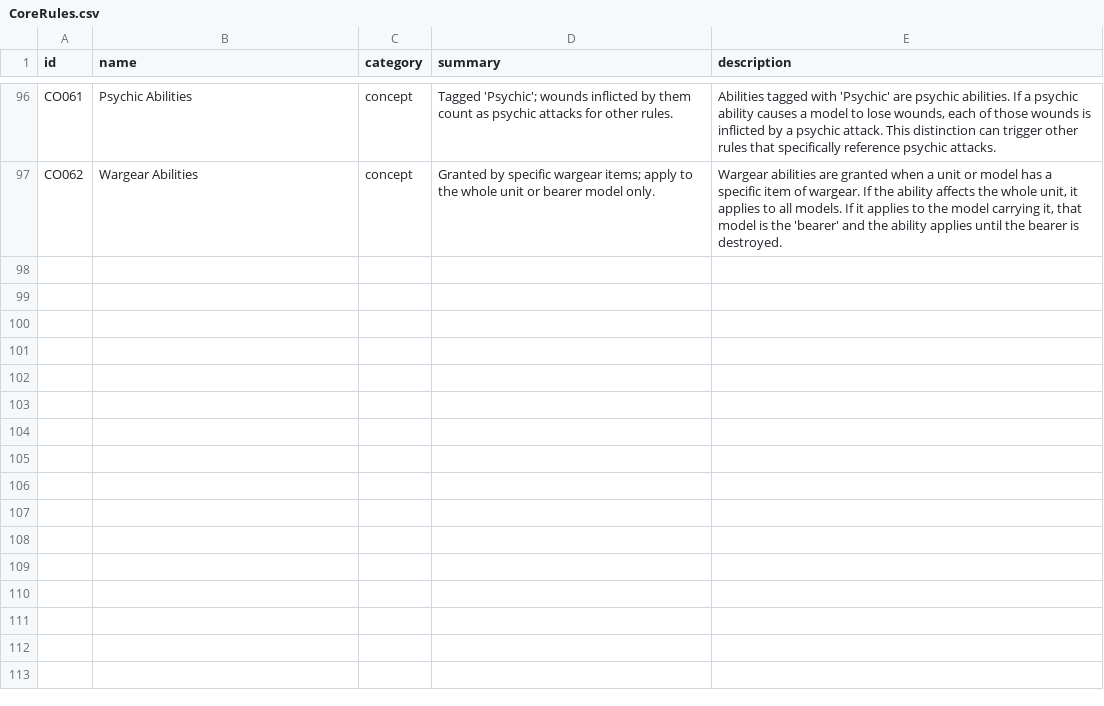
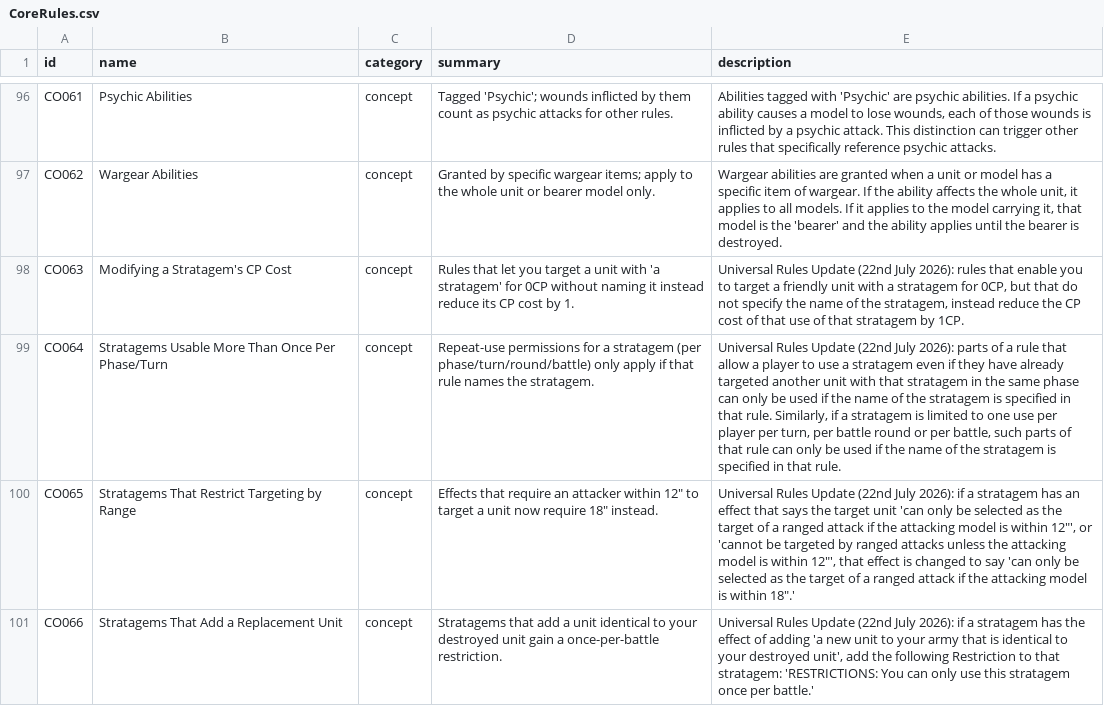
Before and after one commit to thegrimor/cogitador-consulta, a CSV file: public/data/CoreRules.csv, drawn as a sheet; only a part is shown, gaps mark what is left out; the diff names each change by its address in the sheet, - before the commit and + after, or states it on an @@ line.

```diff
--- a/public/data/CoreRules.csv
+++ b/public/data/CoreRules.csv
+row 98: CO063 | Modifying a Stratagem's CP Cost | concept | Rules that let you target a unit with 'a stratagem' for 0CP without naming it instead reduce its CP cost by 1. | Universal Rules Update (22nd July 2026): rules that enable you to target a friendly unit with a stratagem for 0CP, but that do not specify the name of the stratagem, instead reduce the CP cost of that use of that stratagem by 1CP.
+row 99: CO064 | Stratagems Usable More Than Once Per Phase/Turn | concept | Repeat-use permissions for a stratagem (per phase/turn/round/battle) only apply if that rule names the stratagem. | Universal Rules Update (22nd July 2026): parts of a rule that allow a player to use a stratagem even if they have already targeted another unit with that stratagem in the same phase can only be used if the name of the stratagem is specified in that rule. Similarly, if a stratagem is limited to one use per player per turn, per battle round or per battle, such parts of that rule can only be used if the name of the stratagem is specified in that rule.
+row 100: CO065 | Stratagems That Restrict Targeting by Range | concept | Effects that require an attacker within 12" to target a unit now require 18" instead. | Universal Rules Update (22nd July 2026): if a stratagem has an effect that says the target unit 'can only be selected as the target of a ranged attack if the attacking model is within 12″', or 'cannot be targeted by ranged attacks unless the attacking model is within 12″', that effect is changed to say 'can only be selected as the target of a ranged attack if the attacking model is within 18″.'
+row 101: CO066 | Stratagems That Add a Replacement Unit | concept | Stratagems that add a unit identical to your destroyed unit gain a once-per-battle restriction. | Universal Rules Update (22nd July 2026): if a stratagem has the effect of adding 'a new unit to your army that is identical to your destroyed unit', add the following Restriction to that stratagem: 'RESTRICTIONS: You can only use this stratagem once per battle.'
```
Also changed, not shown: public/data/Enhancements.csv, 9 other files.
